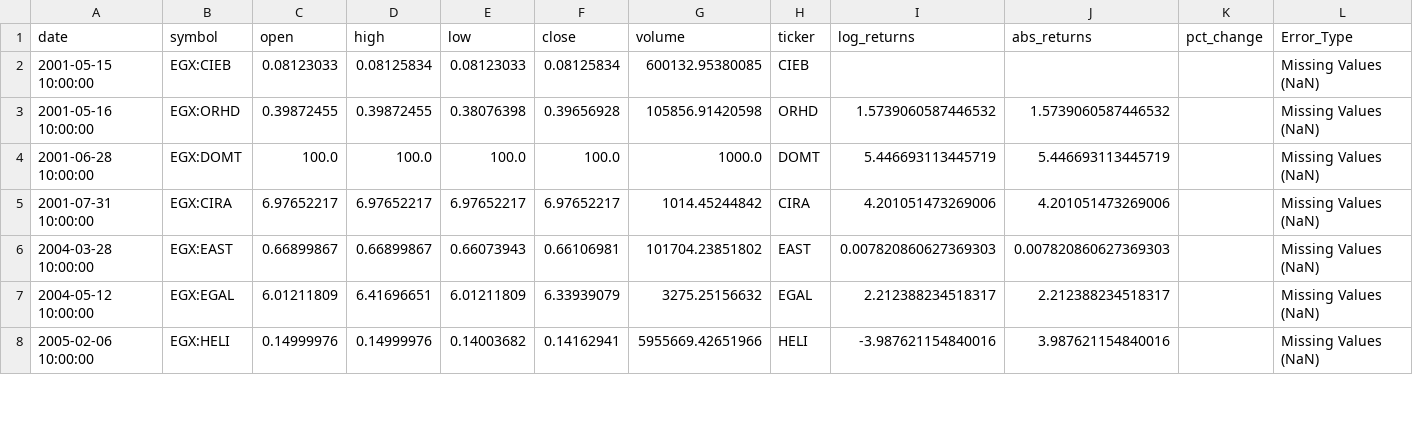
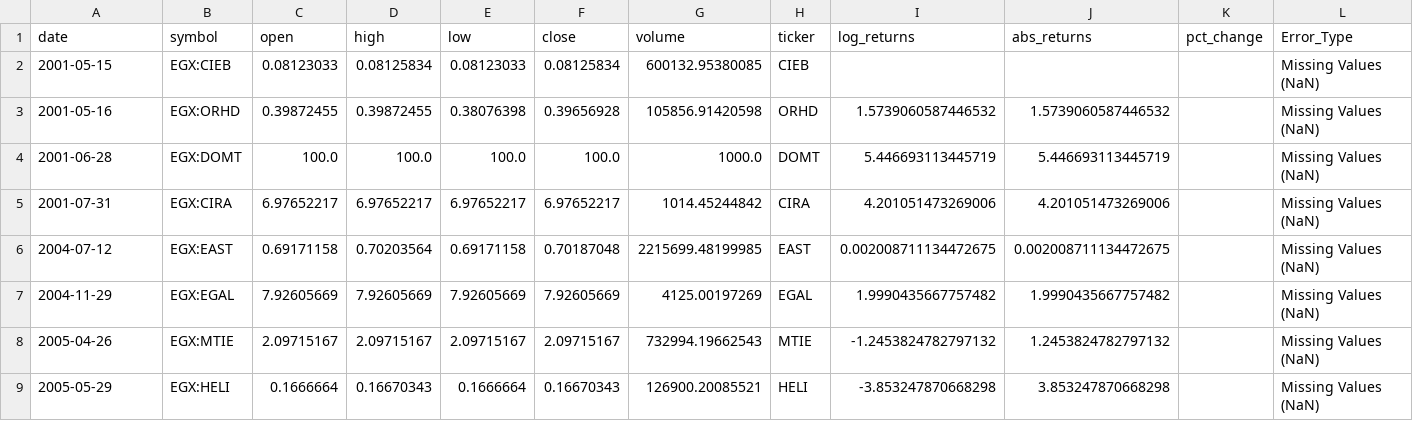
Before and after one commit to mrawanShawkey/istocker, a CSV file: preprocessing/EDA/outputs/data_errors_report.csv, drawn as a sheet; only a part is shown; the diff covers the shown part only.

Commit message:
remove old versions of EDA & reallocate the EDA outputs

```diff
--- a/preprocessing/EDA/outputs/data_errors_report.csv
+++ b/preprocessing/EDA/outputs/data_errors_report.csv
@@ -1,8 +1,9 @@
 date,symbol,open,high,low,close,volume,ticker,log_returns,abs_returns,pct_change,Error_Type
-2001-05-15 10:00:00,EGX:CIEB,0.08123033,0.08125834,0.08123033,0.08125834,600132.95380085,CIEB,,,,Missing Values (NaN)
-2001-05-16 10:00:00,EGX:ORHD,0.39872455,0.39872455,0.38076398,0.39656928,105856.91420598,ORHD,1.5739060587446532,1.5739060587446532,,Missing Values (NaN)
-2001-06-28 10:00:00,EGX:DOMT,100.0,100.0,100.0,100.0,1000.0,DOMT,5.446693113445719,5.446693113445719,,Missing Values (NaN)
-2001-07-31 10:00:00,EGX:CIRA,6.97652217,6.97652217,6.97652217,6.97652217,1014.45244842,CIRA,4.201051473269006,4.201051473269006,,Missing Values (NaN)
-2004-03-28 10:00:00,EGX:EAST,0.66899867,0.66899867,0.66073943,0.66106981,101704.23851802,EAST,0.007820860627369303,0.007820860627369303,,Missing Values (NaN)
-2004-05-12 10:00:00,EGX:EGAL,6.01211809,6.41696651,6.01211809,6.33939079,3275.25156632,EGAL,2.212388234518317,2.212388234518317,,Missing Values (NaN)
-2005-02-06 10:00:00,EGX:HELI,0.14999976,0.14999976,0.14003682,0.14162941,5955669.42651966,HELI,-3.987621154840016,3.987621154840016,,Missing Values (NaN)
+2001-05-15,EGX:CIEB,0.08123033,0.08125834,0.08123033,0.08125834,600132.95380085,CIEB,,,,Missing Values (NaN)
+2001-05-16,EGX:ORHD,0.39872455,0.39872455,0.38076398,0.39656928,105856.91420598,ORHD,1.5739060587446532,1.5739060587446532,,Missing Values (NaN)
+2001-06-28,EGX:DOMT,100.0,100.0,100.0,100.0,1000.0,DOMT,5.446693113445719,5.446693113445719,,Missing Values (NaN)
+2001-07-31,EGX:CIRA,6.97652217,6.97652217,6.97652217,6.97652217,1014.45244842,CIRA,4.201051473269006,4.201051473269006,,Missing Values (NaN)
+2004-07-12,EGX:EAST,0.69171158,0.70203564,0.69171158,0.70187048,2215699.48199985,EAST,0.002008711134472675,0.002008711134472675,,Missing Values (NaN)
+2004-11-29,EGX:EGAL,7.92605669,7.92605669,7.92605669,7.92605669,4125.00197269,EGAL,1.9990435667757482,1.9990435667757482,,Missing Values (NaN)
+2005-04-26,EGX:MTIE,2.09715167,2.09715167,2.09715167,2.09715167,732994.19662543,MTIE,-1.2453824782797132,1.2453824782797132,,Missing Values (NaN)
+2005-05-29,EGX:HELI,0.1666664,0.16670343,0.1666664,0.16670343,126900.20085521,HELI,-3.853247870668298,3.853247870668298,,Missing Values (NaN)
```
Also changed, not shown: 3 added rows, 4 removed rows and 77 edited cells elsewhere in this file, 16 other files.
